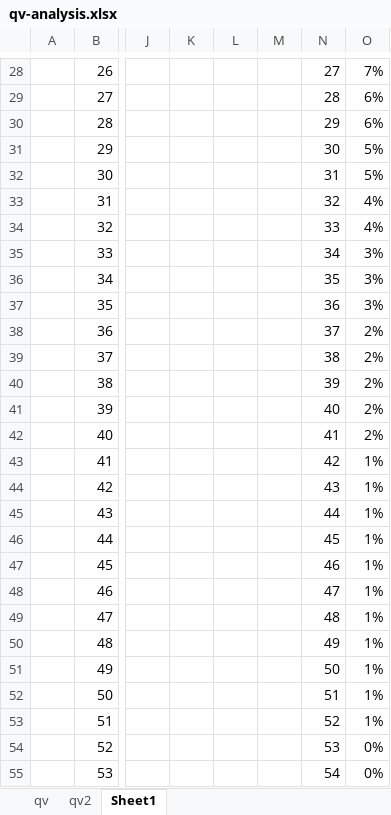
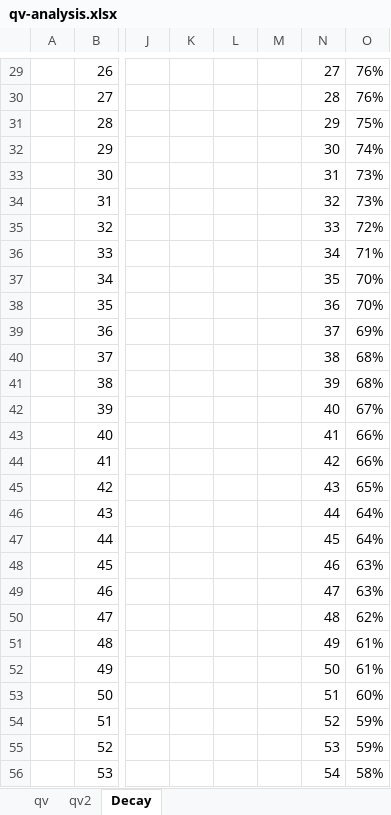
Before and after one commit to parrisma/Reinforcement-Learning, an Excel workbook: examples/gridworld/TestRigs/qv-analysis.xlsx, sheet Decay, drawn as a sheet; only a part is shown, gaps mark what is left out; values as stored, in another font and other column widths than the file's, no borders; charts and pictures not drawn; addresses are those after the commit; the diff covers the shown part only; the diff names each change by its address in the sheet, - before the commit and + after, or states it on an @@ line.

```diff
--- a/examples/gridworld/TestRigs/qv-analysis.xlsx (sheet Decay)
+++ b/examples/gridworld/TestRigs/qv-analysis.xlsx (sheet Decay)
-sheet tab: Sheet1
+sheet tab: Decay
-O29: 7%
+O29: 76%
-O30: 6%
+O30: 76%
-O31: 6%
+O31: 75%
-O32: 5%
+O32: 74%
-O33: 5%
+O33: 73%
-O34: 4%
+O34: 73%
-O35: 4%
+O35: 72%
-O36: 3%
+O36: 71%
-O37:O38: 3%
+O37:O38: 70%
-O39: 2%
+O39: 69%
-O40:O41: 2%
+O40:O41: 68%
-O42: 2%
+O42: 67%
-O43: 2%
+O43: 66%
-O44: 1%
+O44: 66%
-O45: 1%
+O45: 65%
-O46:O47: 1%
+O46:O47: 64%
-O48:O49: 1%
+O48:O49: 63%
-O50: 1%
+O50: 62%
-O51:O52: 1%
+O51:O52: 61%
-O53: 1%
+O53: 60%
-O54: 1%
+O54: 59%
-O55: 0%
+O55: 59%
-O56: 0%
+O56: 58%
```
Also changed, not shown: 1 added row and 245 edited cells elsewhere in this sheet, sheet qv2, formulas that keep their value, charts or pictures, 6 other files.
